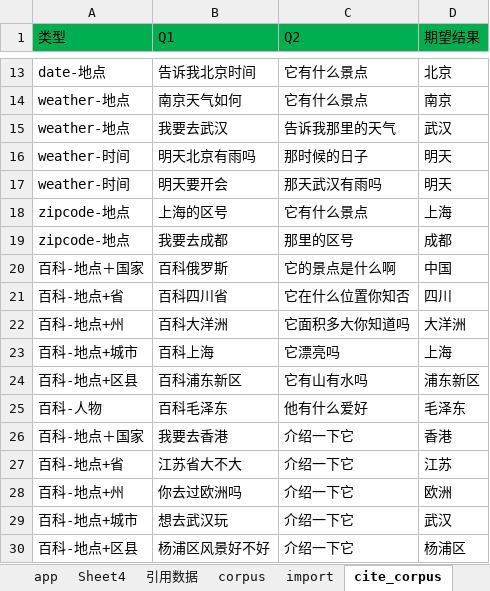
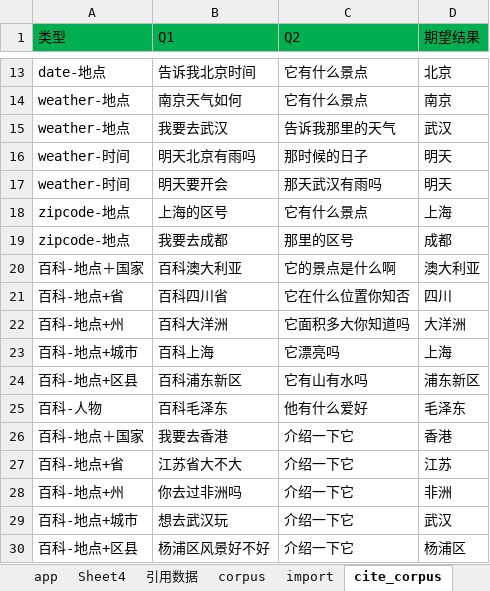
Before and after one commit to spencerluo/selenid, an Excel workbook: src/main/resources/grammar.xlsx, sheet cite_corpus, drawn as a sheet; only a part is shown, gaps mark what is left out; values as stored, in another font and other column widths than the file's, no borders; the diff names each change by its address in the sheet, - before the commit and + after, or states it on an @@ line.

```diff
--- a/src/main/resources/grammar.xlsx (sheet cite_corpus)
+++ b/src/main/resources/grammar.xlsx (sheet cite_corpus)
-B20 (Q1): 百科俄罗斯
+B20 (Q1): 百科澳大利亚
-D20 (期望结果): 中国
+D20 (期望结果): 澳大利亚
-B28 (Q1): 你去过欧洲吗
+B28 (Q1): 你去过非洲吗
-D28 (期望结果): 欧洲
+D28 (期望结果): 非洲
```
Also changed, not shown: classes/grammar.xlsx, 4 other files.
